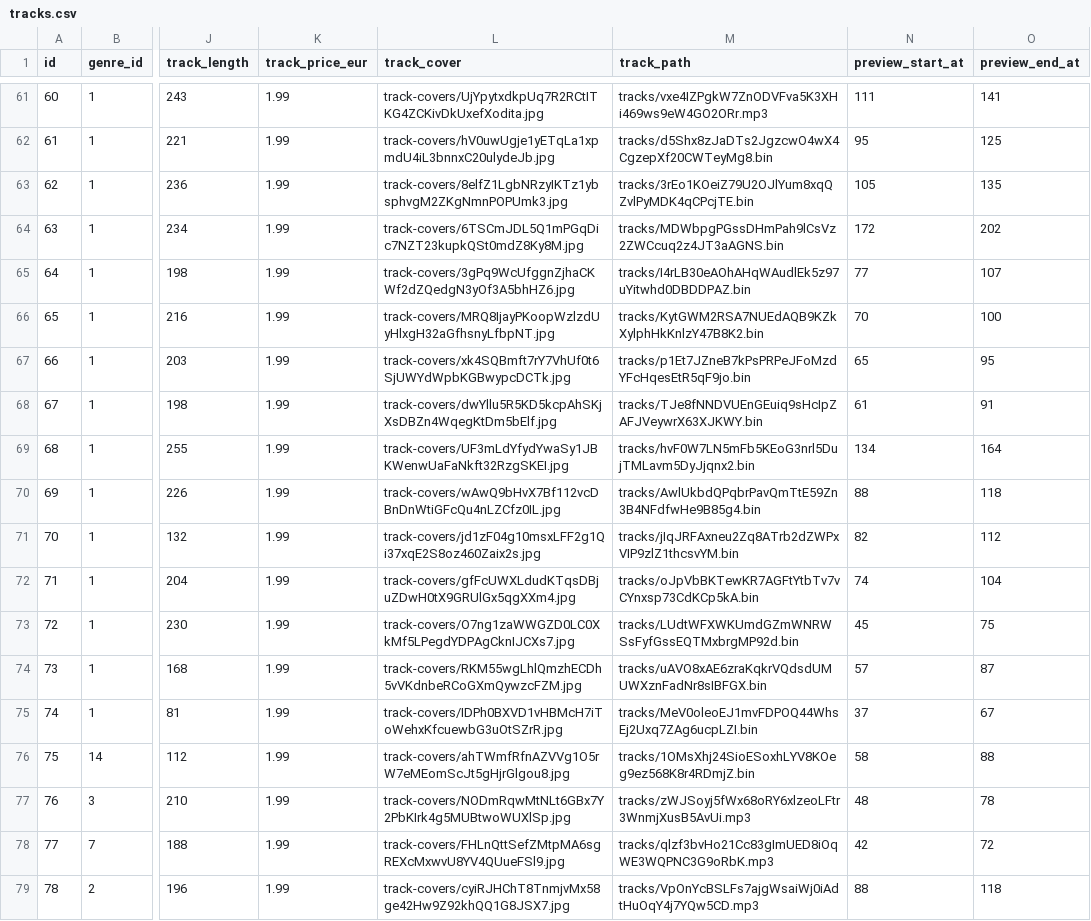
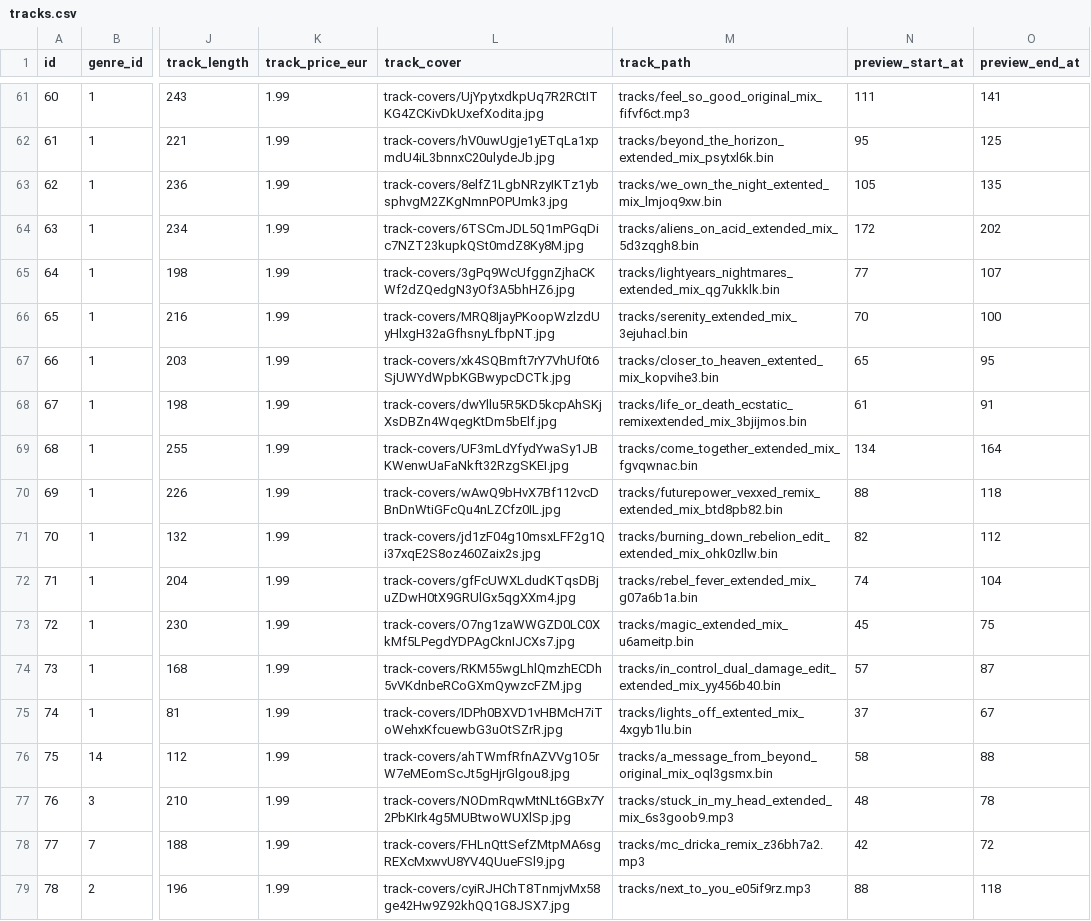
Before and after one commit to neritinc/DOOMSHOP-music, a CSV file: server/database/csv/tracks.csv, drawn as a sheet; only a part is shown, gaps mark what is left out; the diff covers the shown part only; the diff names each change by its address in the sheet, - before the commit and + after, or states it on an @@ line.

```diff
--- a/server/database/csv/tracks.csv
+++ b/server/database/csv/tracks.csv
-M61 (track_path): tracks/vxe4IZPgkW7ZnODVFva5K3XHi469ws9eW4GO2ORr.mp3
+M61 (track_path): tracks/feel_so_good_original_mix_fifvf6ct.mp3
-M62 (track_path): tracks/d5Shx8zJaDTs2JgzcwO4wX4CgzepXf20CWTeyMg8.bin
+M62 (track_path): tracks/beyond_the_horizon_extended_mix_psytxl6k.bin
-M63 (track_path): tracks/3rEo1KOeiZ79U2OJlYum8xqQZvlPyMDK4qCPcjTE.bin
+M63 (track_path): tracks/we_own_the_night_extented_mix_lmjoq9xw.bin
-M64 (track_path): tracks/MDWbpgPGssDHmPah9lCsVz2ZWCcuq2z4JT3aAGNS.bin
+M64 (track_path): tracks/aliens_on_acid_extended_mix_5d3zqgh8.bin
-M65 (track_path): tracks/I4rLB30eAOhAHqWAudlEk5z97uYitwhd0DBDDPAZ.bin
+M65 (track_path): tracks/lightyears_nightmares_extended_mix_qg7ukklk.bin
-M66 (track_path): tracks/KytGWM2RSA7NUEdAQB9KZkXylphHkKnlzY47B8K2.bin
+M66 (track_path): tracks/serenity_extended_mix_3ejuhacl.bin
-M67 (track_path): tracks/p1Et7JZneB7kPsPRPeJFoMzdYFcHqesEtR5qF9jo.bin
+M67 (track_path): tracks/closer_to_heaven_extented_mix_kopvihe3.bin
-M68 (track_path): tracks/TJe8fNNDVUEnGEuiq9sHcIpZAFJVeywrX63XJKWY.bin
+M68 (track_path): tracks/life_or_death_ecstatic_remixextended_mix_3bjijmos.bin
-M69 (track_path): tracks/hvF0W7LN5mFb5KEoG3nrl5DujTMLavm5DyJjqnx2.bin
+M69 (track_path): tracks/come_together_extended_mix_fgvqwnac.bin
-M70 (track_path): tracks/AwlUkbdQPqbrPavQmTtE59Zn3B4NFdfwHe9B85g4.bin
+M70 (track_path): tracks/futurepower_vexxed_remix_extended_mix_btd8pb82.bin
-M71 (track_path): tracks/jIqJRFAxneu2Zq8ATrb2dZWPxVIP9zlZ1thcsvYM.bin
+M71 (track_path): tracks/burning_down_rebelion_edit_extended_mix_ohk0zllw.bin
-M72 (track_path): tracks/oJpVbBKTewKR7AGFtYtbTv7vCYnxsp73CdKCp5kA.bin
+M72 (track_path): tracks/rebel_fever_extended_mix_g07a6b1a.bin
-M73 (track_path): tracks/LUdtWFXWKUmdGZmWNRWSsFyfGssEQTMxbrgMP92d.bin
+M73 (track_path): tracks/magic_extended_mix_u6ameitp.bin
-M74 (track_path): tracks/uAVO8xAE6zraKqkrVQdsdUMUWXznFadNr8sIBFGX.bin
+M74 (track_path): tracks/in_control_dual_damage_edit_extended_mix_yy456b40.bin
-M75 (track_path): tracks/MeV0oleoEJ1mvFDPOQ44WhsEj2Uxq7ZAg6ucpLZI.bin
+M75 (track_path): tracks/lights_off_extented_mix_4xgyb1lu.bin
-M76 (track_path): tracks/1OMsXhj24SioESoxhLYV8KOeg9ez568K8r4RDmjZ.bin
+M76 (track_path): tracks/a_message_from_beyond_original_mix_oql3gsmx.bin
-M77 (track_path): tracks/zWJSoyj5fWx68oRY6xlzeoLFtr3WnmjXusB5AvUi.mp3
+M77 (track_path): tracks/stuck_in_my_head_extended_mix_6s3goob9.mp3
-M78 (track_path): tracks/qlzf3bvHo21Cc83gImUED8iOqWE3WQPNC3G9oRbK.mp3
+M78 (track_path): tracks/mc_dricka_remix_z36bh7a2.mp3
-M79 (track_path): tracks/VpOnYcBSLFs7ajgWsaiWj0iAdtHuOqY4j7YQw5CD.mp3
+M79 (track_path): tracks/next_to_you_e05if9rz.mp3
```
Also changed, not shown: 27 edited cells elsewhere in this file, 50 other files.
